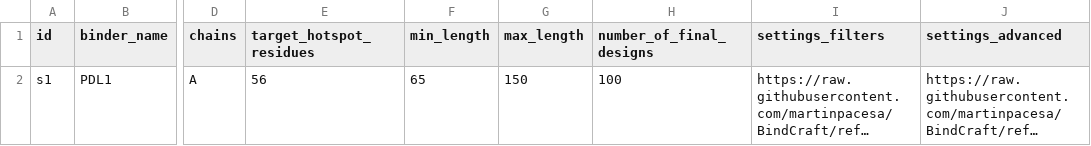
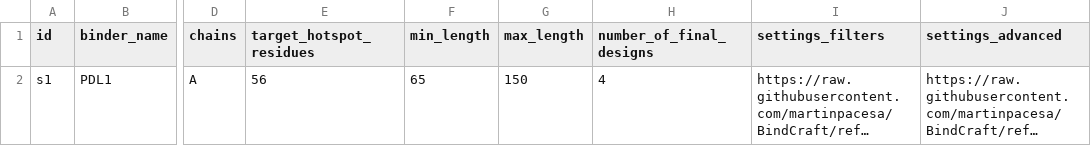
Before and after one commit to Australian-Structural-Biology-Computing/bindflow, a CSV file: assets/samplesheet.csv, drawn as a sheet; only a part is shown, gaps mark what is left out; long unchanged cells end in …; the diff names each change by its address in the sheet, - before the commit and + after, or states it on an @@ line.

```diff
--- a/assets/samplesheet.csv
+++ b/assets/samplesheet.csv
-H2 (number_of_final_designs): 100
+H2 (number_of_final_designs): 4
```
Also changed, not shown: 8 other files.
